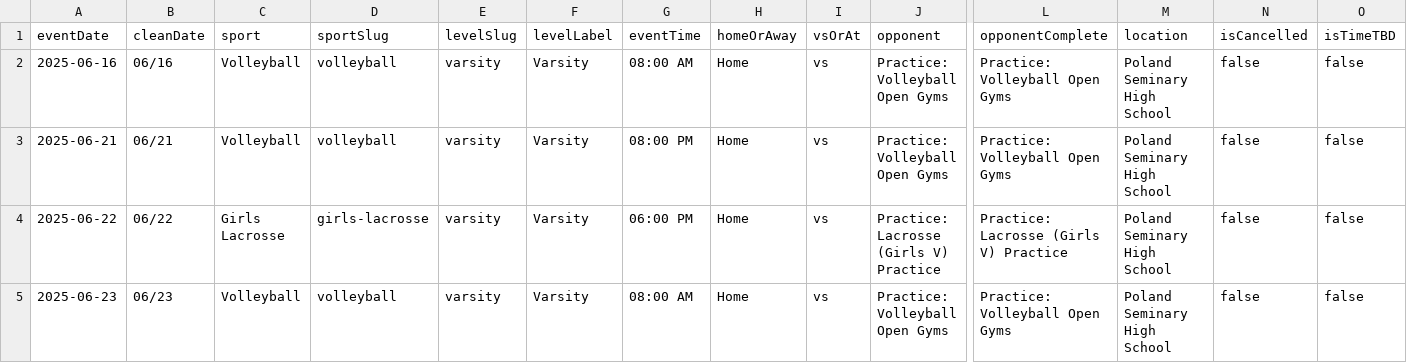
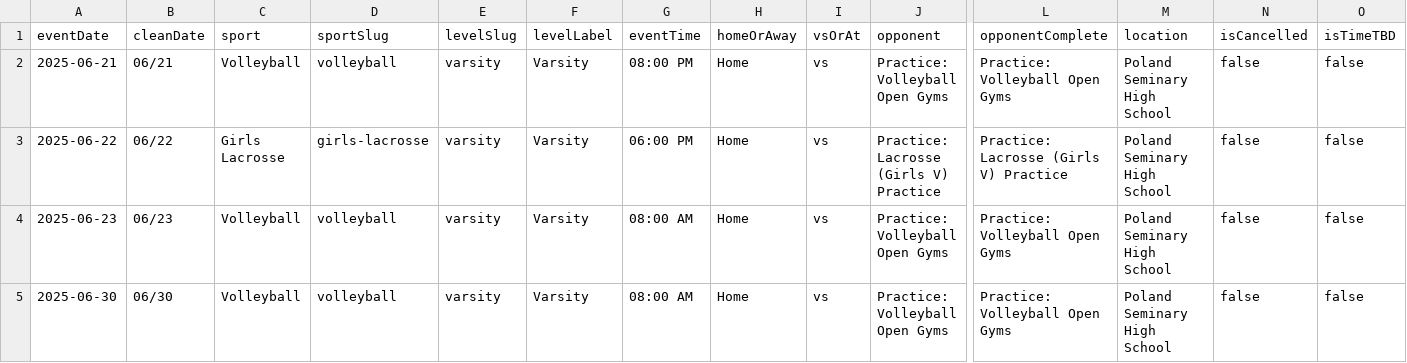
Before and after one commit to nruggieri-poland/schedules, a CSV file: data/combined.csv, drawn as a sheet; only a part is shown, gaps mark what is left out; the shorter side is filled out with more unchanged rows; rows hold the shown columns only; the diff names each change by its address in the sheet, - before the commit and + after, or states it on an @@ line.

```diff
--- a/data/combined.csv
+++ b/data/combined.csv
-row 2: 2025-06-16 | 06/16 | Volleyball | volleyball | varsity | Varsity | 08:00 AM | Home | vs | Practice: Volleyball Open Gyms | Practice: Volleyball Open Gyms | Poland Seminary High School | false | false
```
Also changed, not shown: data/8th/combined.csv, data/8th/volleyball.csv, 9 other files.
